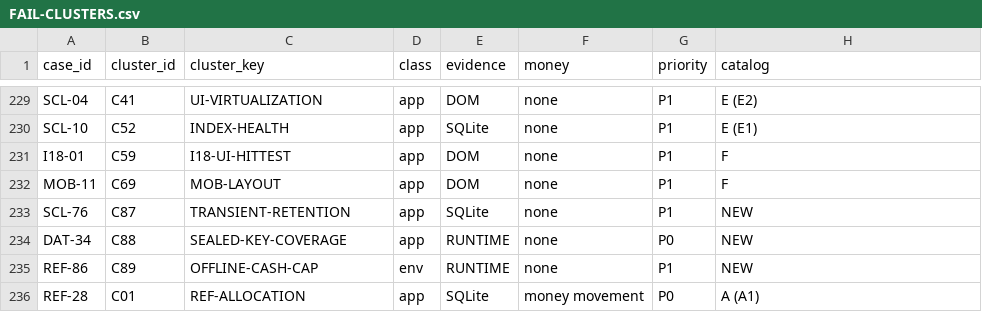
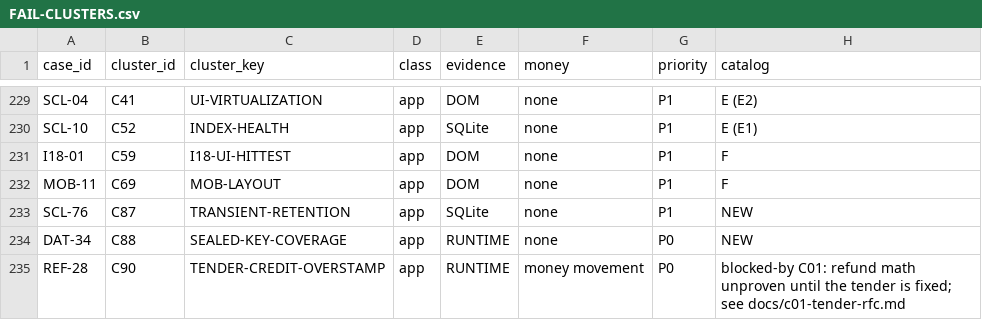
Before and after one commit to aminebarcelon28-bit/mobi-pos, a CSV file: e2e-tests/FAIL-CLUSTERS.csv, drawn as a sheet; only a part is shown, gaps mark what is left out.

```diff
--- a/e2e-tests/FAIL-CLUSTERS.csv
+++ b/e2e-tests/FAIL-CLUSTERS.csv
@@ -234,3 +234,2 @@ SCL-76,C87,TRANSIENT-RETENTION,app,SQLite,none,P1,NEW
 DAT-34,C88,SEALED-KEY-COVERAGE,app,RUNTIME,none,P0,NEW
-REF-86,C89,OFFLINE-CASH-CAP,env,RUNTIME,none,P1,NEW
-REF-28,C01,REF-ALLOCATION,app,SQLite,money movement,P0,A (A1)
+REF-28,C90,TENDER-CREDIT-OVERSTAMP,app,RUNTIME,money movement,P0,blocked-by C01: refund math unproven until the tender is fixed; see docs/c01-tender-rfc.md
```
Also changed, not shown: e2e-tests/CASE_INDEX.csv, 2 other files.
